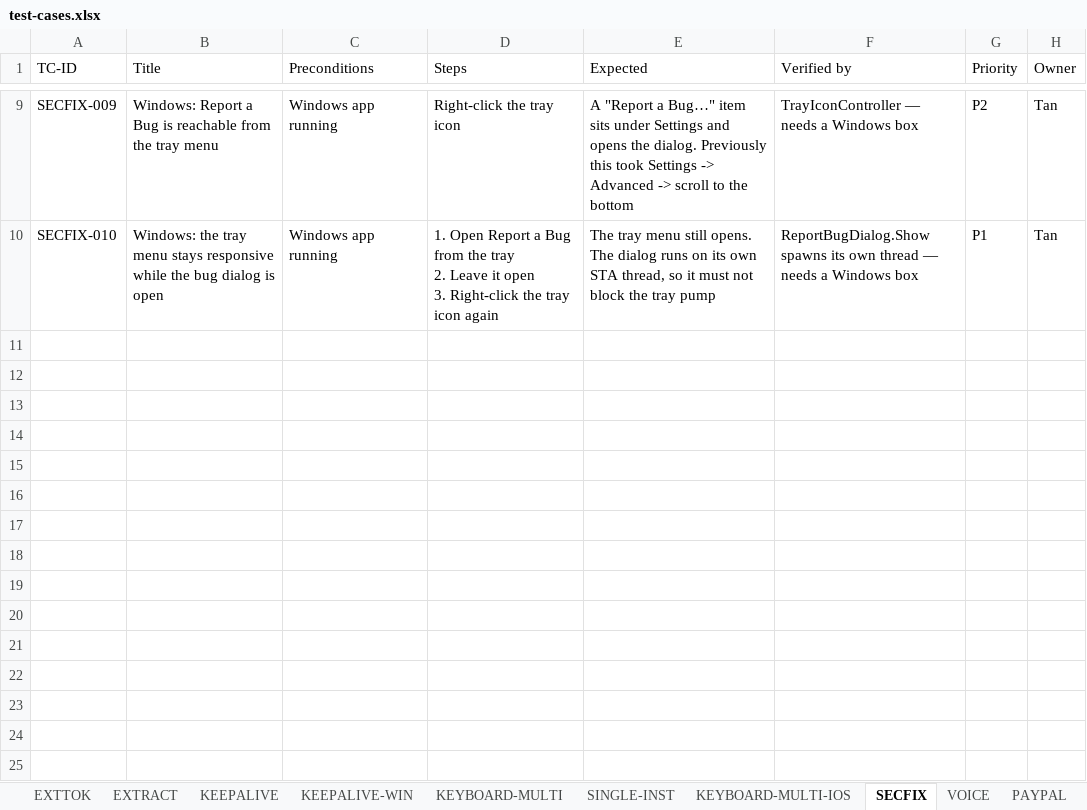
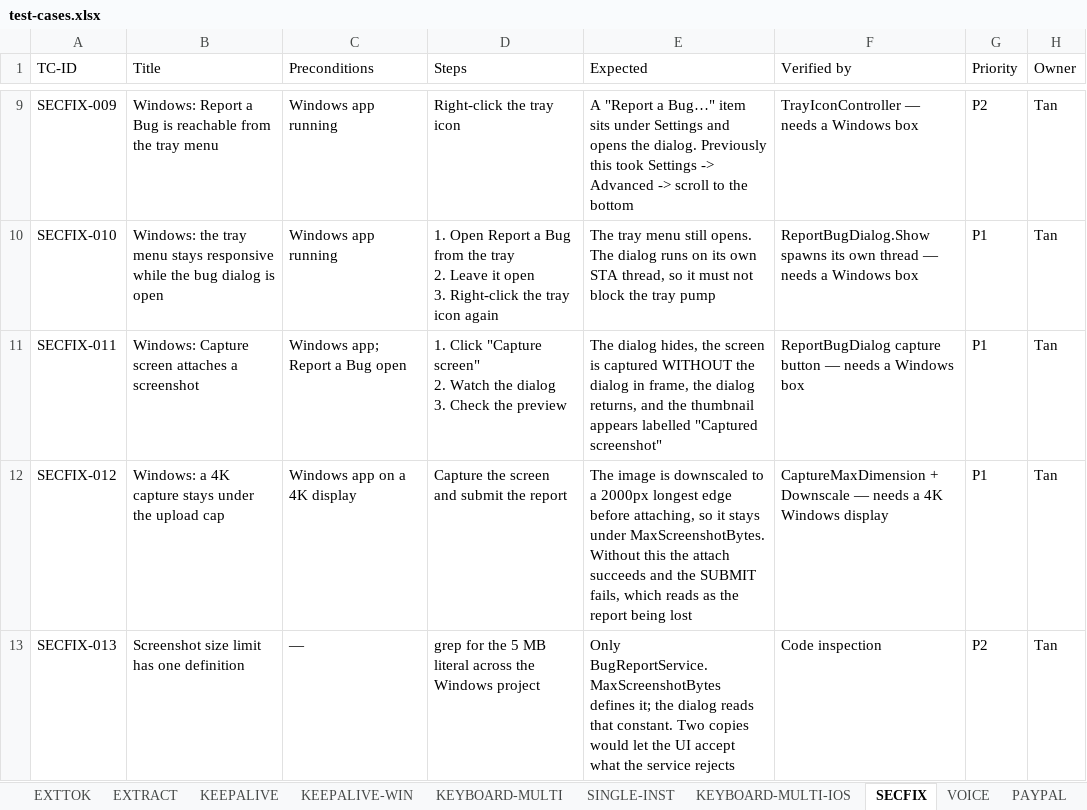
Before and after one commit to tannpv/draftright, an Excel workbook: docs/test-cases.xlsx, sheet SECFIX, drawn as a sheet; only a part is shown, gaps mark what is left out; values as stored, in another font and other column widths than the file's, no borders; ↵ is a line break in a cell; the diff names each change by its address in the sheet, - before the commit and + after, or states it on an @@ line.

Commit message:
feat(#138): one-click screen capture in the Windows bug report
Windows already accepted a screenshot three ways — browse, drag-drop,
paste — but not the one that matters when something has just gone wrong.
Alt-tabbing to a snipping tool often disturbs the very state the user is
trying to show us.

Adds a "Capture screen" button mirroring the macOS sheet: hide the
dialog, wait for the compositor to actually drop it from the frame, grab
the primary display, downscale, attach.

Reuses the existing paste path rather than adding a second attach
pipeline — LoadScreenshotFromImage already writes the temp PNG the
multipart upload streams from, refreshes the preview and wires up Clear.
It gained a label parameter so a capture does not report itself as
"Pasted image" (RULE #1: extend, don't fork).

Downscaling is not cosmetic. A full-screen PNG off a 4K display runs well
past the upload cap, and the cap is only enforced on the file path, so a
capture would have attached fine and then failed at submit — which reads
to a user as the report being lost. Captures are bounded to a 2000px
longest edge, the same bound macOS uses for the same reason.

Both timings and bounds are named constants (CaptureMaxDimension,
CaptureHideDelayMs) rather than literals buried in the handler.

Also folds a duplicated limit found while doing this: the 5 MB screenshot
cap was written out separately in ReportBugDialog and BugReportService.
Two copies of the same rule, so changing one would have left the UI
accepting what the service rejects. Now BugReportService.MaxScreenshotBytes
and the dialog reads it.

Verified: builds clean, 87 pure tests green. The capture itself is NOT
verified — it is GDI screen grabbing plus WinForms window visibility,
which nothing here can exercise. Adds SECFIX-011/012/013.

Refs #138, #85

```diff
--- a/docs/test-cases.xlsx (sheet SECFIX)
+++ b/docs/test-cases.xlsx (sheet SECFIX)
+row 11: SECFIX-011 | Windows: Capture screen attaches a screenshot | Windows app; Report a Bug open | 1. Click "Capture screen" ↵ 2. Watch the dialog ↵ 3. Check the preview | The dialog hides, the screen is captured WITHOUT the dialog in frame, the dialog returns, and the thumbnail appears labelled "Captured screenshot" | ReportBugDialog capture button — needs a Windows box | P1 | Tan
+row 12: SECFIX-012 | Windows: a 4K capture stays under the upload cap | Windows app on a 4K display | Capture the screen and submit the report | The image is downscaled to a 2000px longest edge before attaching, so it stays under MaxScreenshotBytes. Without this the attach succeeds and the SUBMIT fails, which reads as the report being lost | CaptureMaxDimension + Downscale — needs a 4K Windows display | P1 | Tan
+row 13: SECFIX-013 | Screenshot size limit has one definition | — | grep for the 5 MB literal across the Windows project | Only BugReportService.MaxScreenshotBytes defines it; the dialog reads that constant. Two copies would let the UI accept what the service rejects | Code inspection | P2 | Tan
```
Also changed, not shown: 2 other files.
